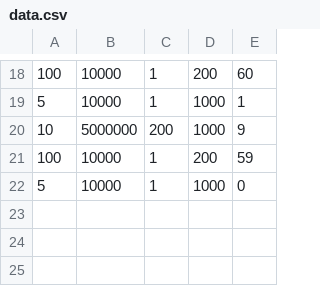
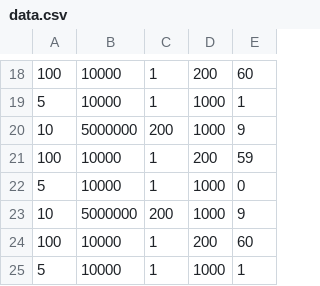
Before and after one commit to aprask/n-body-seq, a CSV file: data.csv, drawn as a sheet; only a part is shown, gaps mark what is left out.

```diff
--- a/data.csv
+++ b/data.csv
@@ -22 +22,4 @@
 5,10000,1,1000,0
+10,5000000,200,1000,9
+100,10000,1,200,60
+5,10000,1,1000,1
```
Also changed, not shown: 14 other files.
